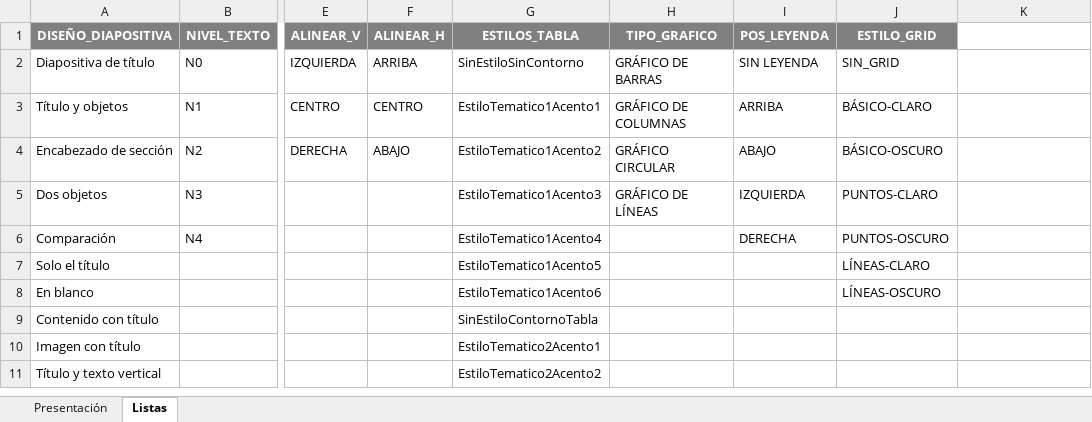
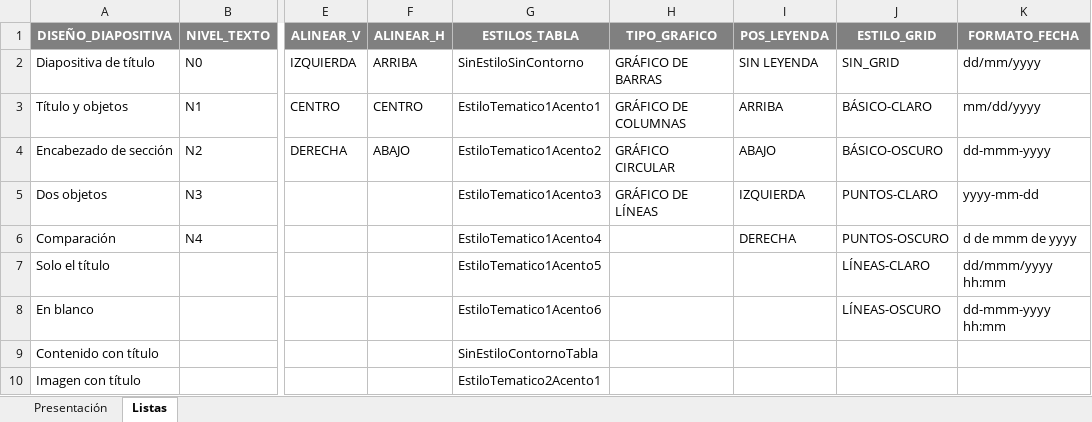
Before and after one commit to emoralex1992/PowerPointDesdeExcelGui, an Excel workbook: Templates/Excel_Template.xlsx, sheet Listas, drawn as a sheet; only a part is shown, gaps mark what is left out; the shorter side is filled out with more unchanged rows; values as stored, in another font and other column widths than the file's, no borders; the diff names each change by its address in the sheet, - before the commit and + after, or states it on an @@ line.

Commit message:
Add date format to template.

```diff
--- a/Templates/Excel_Template.xlsx (sheet Listas)
+++ b/Templates/Excel_Template.xlsx (sheet Listas)
-K1: (empty)
+K1: FORMATO_FECHA
-K1 fill: none
+K1 fill: #808080
-K2 (FORMATO_FECHA): (empty)
+K2 (FORMATO_FECHA): dd/mm/yyyy
-K3 (FORMATO_FECHA): (empty)
+K3 (FORMATO_FECHA): mm/dd/yyyy
-K4 (FORMATO_FECHA): (empty)
+K4 (FORMATO_FECHA): dd-mmm-yyyy
-K5 (FORMATO_FECHA): (empty)
+K5 (FORMATO_FECHA): yyyy-mm-dd
-K6 (FORMATO_FECHA): (empty)
+K6 (FORMATO_FECHA): d de mmm de yyyy
-K7 (FORMATO_FECHA): (empty)
+K7 (FORMATO_FECHA): dd/mmm/yyyy hh:mm
-K8 (FORMATO_FECHA): (empty)
+K8 (FORMATO_FECHA): dd-mmm-yyyy hh:mm
```
